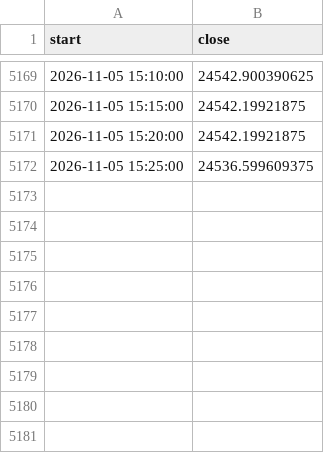
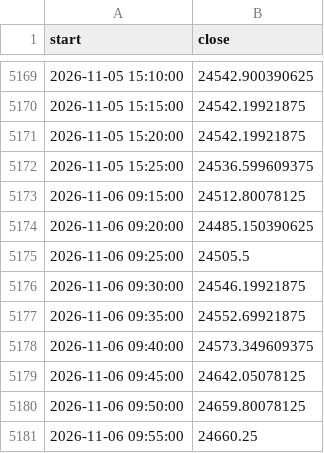
Before and after one commit to Parth1501/nse-swing-data, a CSV file: data/nifty_trend/nifty_5m.csv, drawn as a sheet; only a part is shown, gaps mark what is left out; the diff names each change by its address in the sheet, - before the commit and + after, or states it on an @@ line.

```diff
--- a/data/nifty_trend/nifty_5m.csv
+++ b/data/nifty_trend/nifty_5m.csv
+row 5173: 2026-11-06 09:15:00 | 24512.80078125
+row 5174: 2026-11-06 09:20:00 | 24485.150390625
+row 5175: 2026-11-06 09:25:00 | 24505.5
+row 5176: 2026-11-06 09:30:00 | 24546.19921875
+row 5177: 2026-11-06 09:35:00 | 24552.69921875
+row 5178: 2026-11-06 09:40:00 | 24573.349609375
+row 5179: 2026-11-06 09:45:00 | 24642.05078125
+row 5180: 2026-11-06 09:50:00 | 24659.80078125
+row 5181: 2026-11-06 09:55:00 | 24660.25
```
Also changed, not shown: data/nifty_trend/weekly.csv, data/oc_learning/pattern_library.csv, 18 other files.
